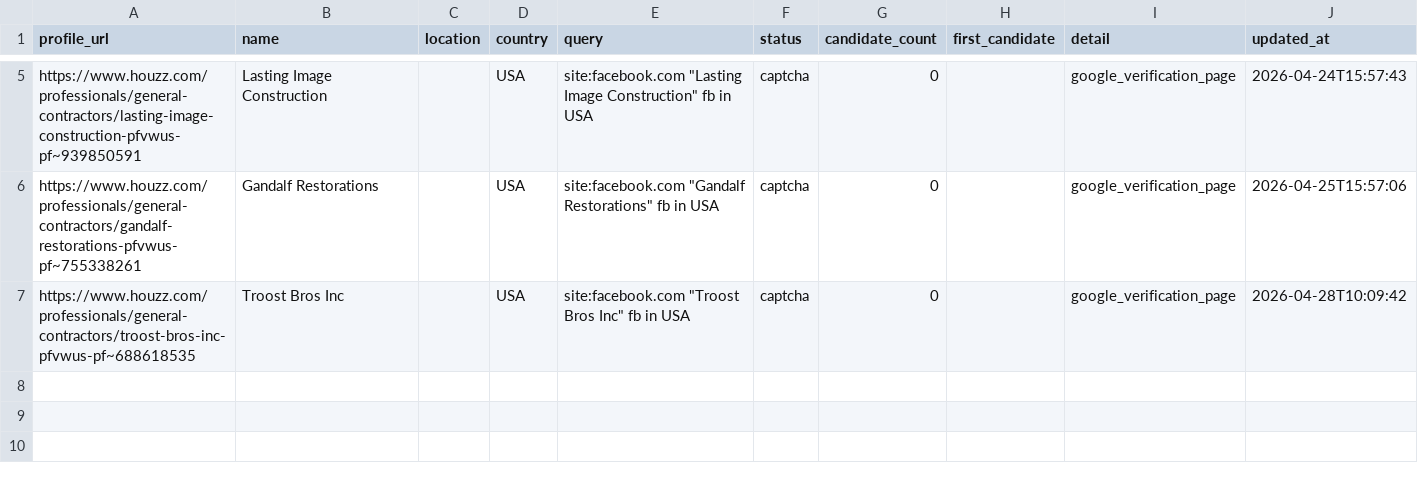
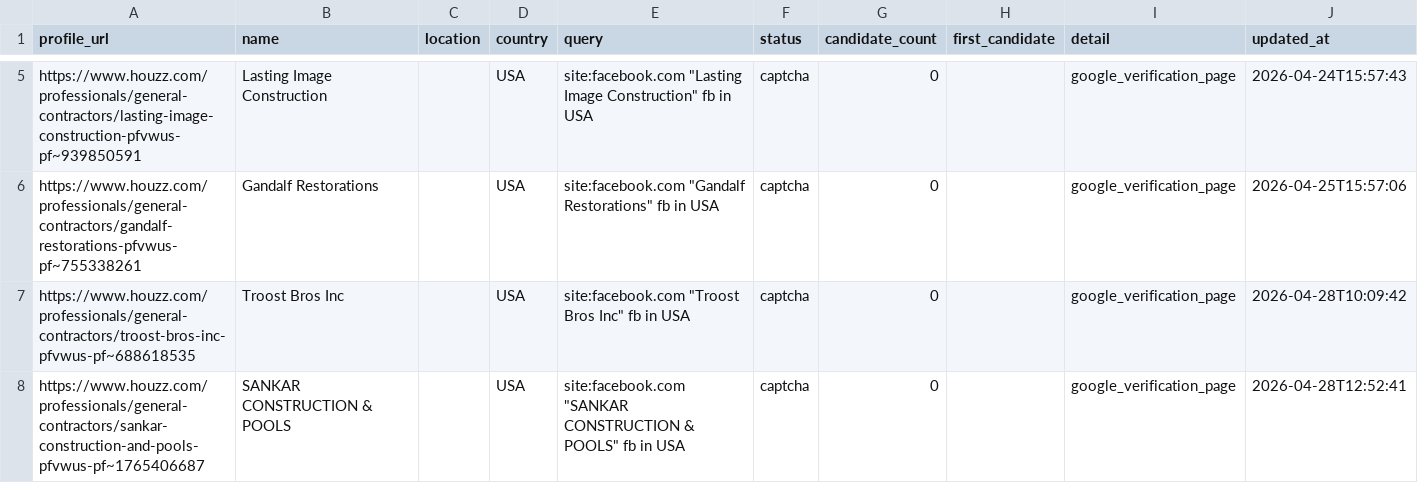
Before and after one commit to Matloob11/web-lead-scrapper, a CSV file: google_fallback_search_status.csv, drawn as a sheet; only a part is shown, gaps mark what is left out; the diff names each change by its address in the sheet, - before the commit and + after, or states it on an @@ line.

```diff
--- a/google_fallback_search_status.csv
+++ b/google_fallback_search_status.csv
+row 8: https://www.houzz.com/professionals/general-contractors/sankar-construction-and-pools-pfvwus-pf~1765406687 | SANKAR CONSTRUCTION & POOLS |  | USA | site:facebook.com "SANKAR CONSTRUCTION & POOLS" fb in USA | captcha | 0 |  | google_verification_page | 2026-04-28T12:52:41
```
Also changed, not shown: 8 other files.
